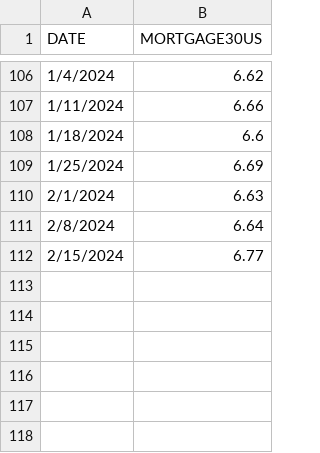
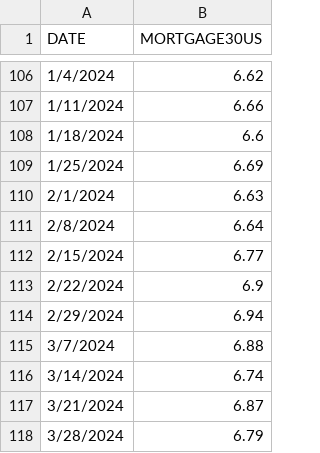
Before and after one commit to DavidGrice/Real_Estate, a CSV file: data/INT_Rates.csv, drawn as a sheet; only a part is shown, gaps mark what is left out; the diff names each change by its address in the sheet, - before the commit and + after, or states it on an @@ line.

```diff
--- a/data/INT_Rates.csv
+++ b/data/INT_Rates.csv
+row 113: 2/22/2024 | 6.9
+row 114: 2/29/2024 | 6.94
+row 115: 3/7/2024 | 6.88
+row 116: 3/14/2024 | 6.74
+row 117: 3/21/2024 | 6.87
+row 118: 3/28/2024 | 6.79
```
Also changed, not shown: 2 other files.
